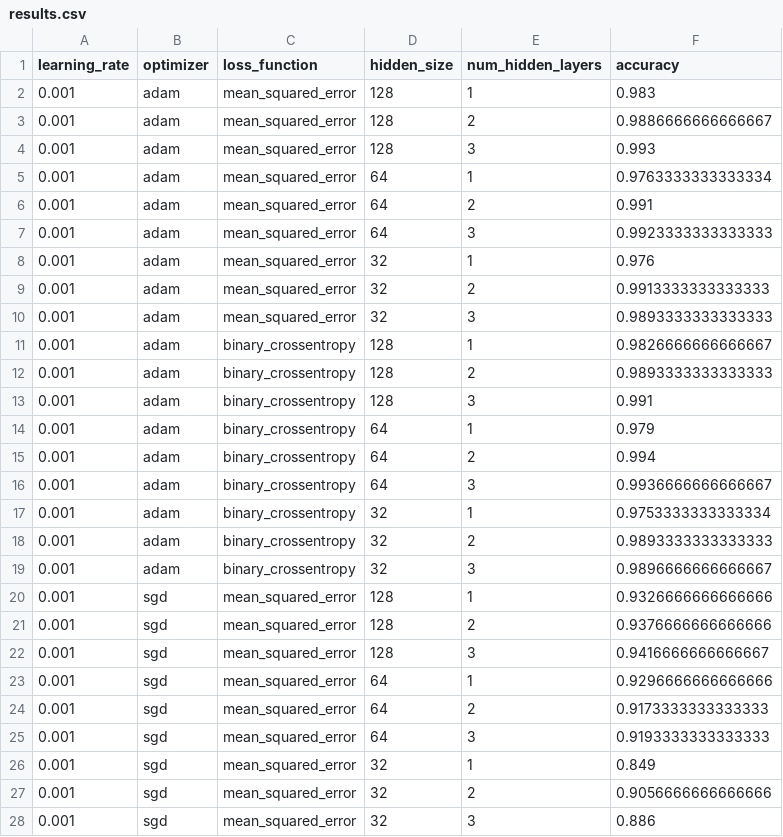
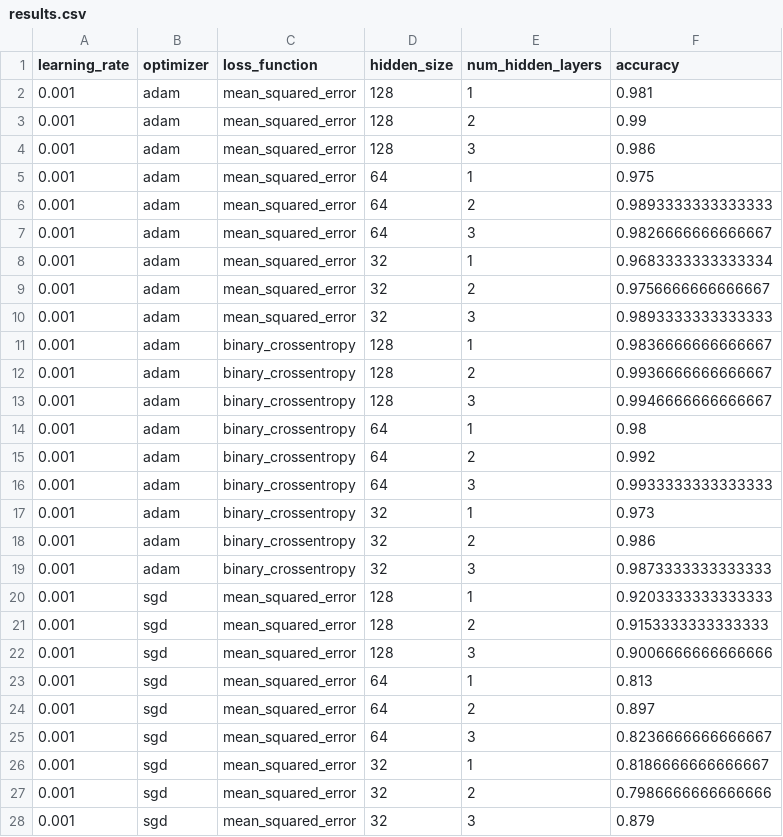
Before and after one commit to rrangelvargas/INM701, a CSV file: src/results.csv, drawn as a sheet; only a part is shown; the diff covers the shown part only.

```diff
--- a/src/results.csv
+++ b/src/results.csv
@@ -1,28 +1,28 @@
 learning_rate,optimizer,loss_function,hidden_size,num_hidden_layers,accuracy
-0.001,adam,mean_squared_error,128,1,0.983
-0.001,adam,mean_squared_error,128,2,0.9886666666666667
-0.001,adam,mean_squared_error,128,3,0.993
-0.001,adam,mean_squared_error,64,1,0.9763333333333334
-0.001,adam,mean_squared_error,64,2,0.991
-0.001,adam,mean_squared_error,64,3,0.9923333333333333
-0.001,adam,mean_squared_error,32,1,0.976
-0.001,adam,mean_squared_error,32,2,0.9913333333333333
+0.001,adam,mean_squared_error,128,1,0.981
+0.001,adam,mean_squared_error,128,2,0.99
+0.001,adam,mean_squared_error,128,3,0.986
+0.001,adam,mean_squared_error,64,1,0.975
+0.001,adam,mean_squared_error,64,2,0.9893333333333333
+0.001,adam,mean_squared_error,64,3,0.9826666666666667
+0.001,adam,mean_squared_error,32,1,0.9683333333333334
+0.001,adam,mean_squared_error,32,2,0.9756666666666667
 0.001,adam,mean_squared_error,32,3,0.9893333333333333
-0.001,adam,binary_crossentropy,128,1,0.9826666666666667
-0.001,adam,binary_crossentropy,128,2,0.9893333333333333
-0.001,adam,binary_crossentropy,128,3,0.991
-0.001,adam,binary_crossentropy,64,1,0.979
-0.001,adam,binary_crossentropy,64,2,0.994
-0.001,adam,binary_crossentropy,64,3,0.9936666666666667
-0.001,adam,binary_crossentropy,32,1,0.9753333333333334
-0.001,adam,binary_crossentropy,32,2,0.9893333333333333
-0.001,adam,binary_crossentropy,32,3,0.9896666666666667
-0.001,sgd,mean_squared_error,128,1,0.9326666666666666
-0.001,sgd,mean_squared_error,128,2,0.9376666666666666
-0.001,sgd,mean_squared_error,128,3,0.9416666666666667
-0.001,sgd,mean_squared_error,64,1,0.9296666666666666
-0.001,sgd,mean_squared_error,64,2,0.9173333333333333
-0.001,sgd,mean_squared_error,64,3,0.9193333333333333
-0.001,sgd,mean_squared_error,32,1,0.849
-0.001,sgd,mean_squared_error,32,2,0.9056666666666666
-0.001,sgd,mean_squared_error,32,3,0.886
+0.001,adam,binary_crossentropy,128,1,0.9836666666666667
+0.001,adam,binary_crossentropy,128,2,0.9936666666666667
+0.001,adam,binary_crossentropy,128,3,0.9946666666666667
+0.001,adam,binary_crossentropy,64,1,0.98
+0.001,adam,binary_crossentropy,64,2,0.992
+0.001,adam,binary_crossentropy,64,3,0.9933333333333333
+0.001,adam,binary_crossentropy,32,1,0.973
+0.001,adam,binary_crossentropy,32,2,0.986
+0.001,adam,binary_crossentropy,32,3,0.9873333333333333
+0.001,sgd,mean_squared_error,128,1,0.9203333333333333
+0.001,sgd,mean_squared_error,128,2,0.9153333333333333
+0.001,sgd,mean_squared_error,128,3,0.9006666666666666
+0.001,sgd,mean_squared_error,64,1,0.813
+0.001,sgd,mean_squared_error,64,2,0.897
+0.001,sgd,mean_squared_error,64,3,0.8236666666666667
+0.001,sgd,mean_squared_error,32,1,0.8186666666666667
+0.001,sgd,mean_squared_error,32,2,0.7986666666666666
+0.001,sgd,mean_squared_error,32,3,0.879
```
Also changed, not shown: 80 edited cells elsewhere in this file, 1 other file.
